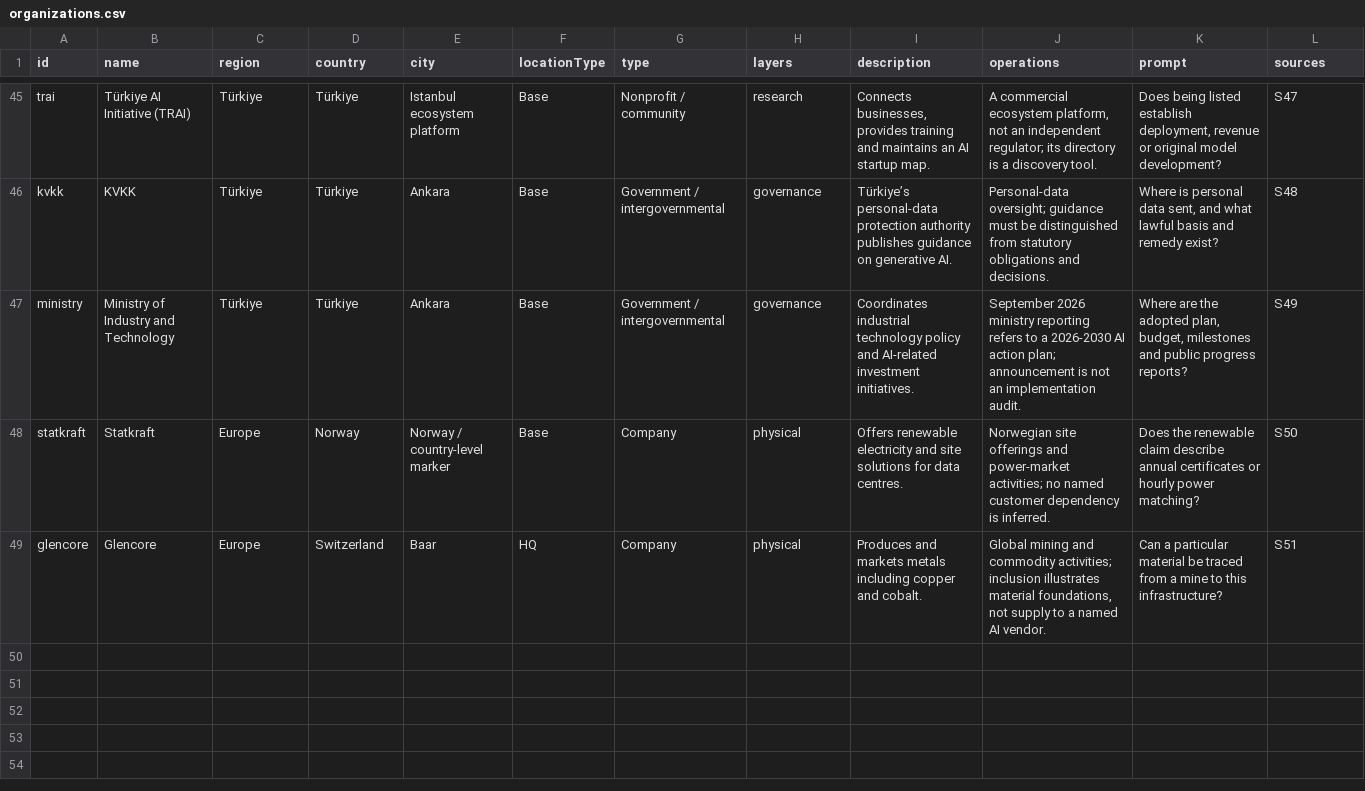
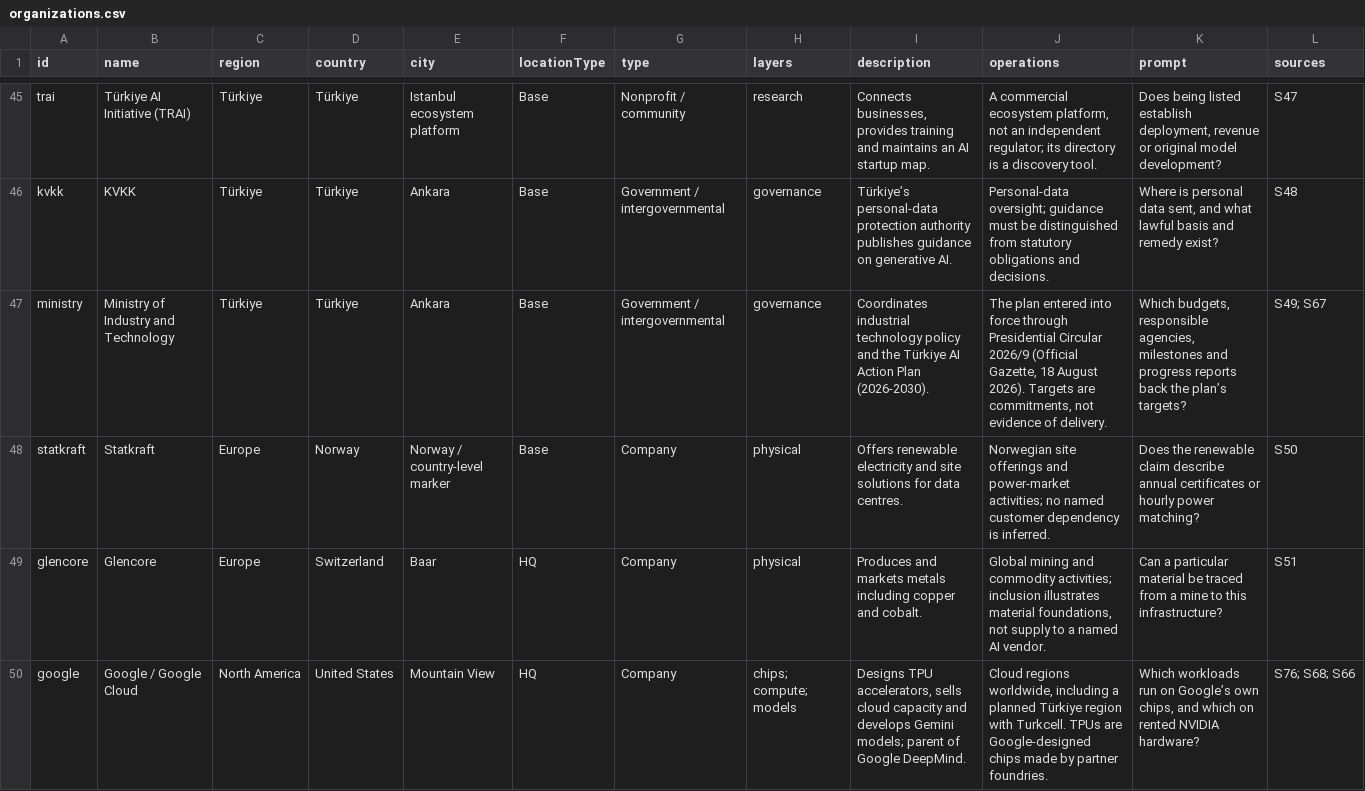
Before and after one commit to ahmetasabanci/global-ai-ecosystem-atlas, a CSV file: organizations.csv, drawn as a sheet; only a part is shown, gaps mark what is left out; the diff covers the shown part only.

```diff
--- a/organizations.csv
+++ b/organizations.csv
@@ -46,4 +46,5 @@ trai,Türkiye AI Initiative (TRAI),Türkiye,Türkiye,Istanbul ecosystem platform
 kvkk,KVKK,Türkiye,Türkiye,Ankara,Base,Government / intergovernmental,governance,Türkiye’s personal-data protection authority publishes guidance on generative AI.,Personal-data oversight; guidance must be distinguished from statutory obligations and decisions.,"Where is personal data sent, and what lawful basis and remedy exist?",S48
-ministry,Ministry of Industry and Technology,Türkiye,Türkiye,Ankara,Base,Government / intergovernmental,governance,Coordinates industrial technology policy and AI-related investment initiatives.,September 2026 ministry reporting refers to a 2026-2030 AI action plan; announcement is not an implementation audit.,"Where are the adopted plan, budget, milestones and public progress reports?",S49
+ministry,Ministry of Industry and Technology,Türkiye,Türkiye,Ankara,Base,Government / intergovernmental,governance,Coordinates industrial technology policy and the Türkiye AI Action Plan (2026-2030).,"The plan entered into force through Presidential Circular 2026/9 (Official Gazette, 18 August 2026). Targets are commitments, not evidence of delivery.","Which budgets, responsible agencies, milestones and progress reports back the plan’s targets?",S49; S67
 statkraft,Statkraft,Europe,Norway,Norway / country-level marker,Base,Company,physical,Offers renewable electricity and site solutions for data centres.,Norwegian site offerings and power-market activities; no named customer dependency is inferred.,Does the renewable claim describe annual certificates or hourly power matching?,S50
 glencore,Glencore,Europe,Switzerland,Baar,HQ,Company,physical,Produces and markets metals including copper and cobalt.,"Global mining and commodity activities; inclusion illustrates material foundations, not supply to a named AI vendor.",Can a particular material be traced from a mine to this infrastructure?,S51
+google,Google / Google Cloud,North America,United States,Mountain View,HQ,Company,chips; compute; models,"Designs TPU accelerators, sells cloud capacity and develops Gemini models; parent of Google DeepMind.","Cloud regions worldwide, including a planned Türkiye region with Turkcell. TPUs are Google-designed chips made by partner foundries.","Which workloads run on Google’s own chips, and which on rented NVIDIA hardware?",S76; S68; S66
```
Also changed, not shown: 3 added rows and 12 edited cells elsewhere in this file, organizations-tr.csv, 14 other files.
